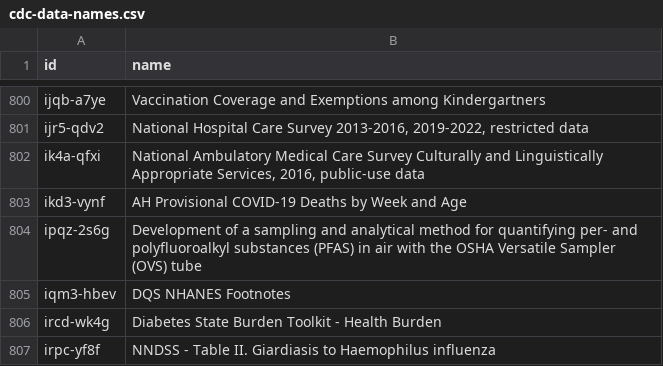
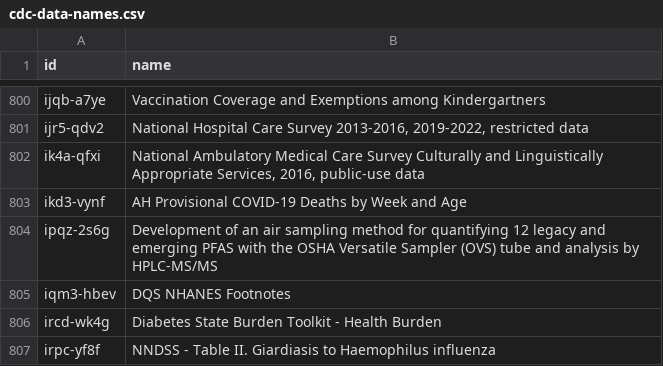
Before and after one commit to jemory/cdc-data-changes, a CSV file: exported_data/cdc-data-names.csv, drawn as a sheet; only a part is shown, gaps mark what is left out.

```diff
--- a/exported_data/cdc-data-names.csv
+++ b/exported_data/cdc-data-names.csv
@@ -803,3 +803,3 @@ ik4a-qfxi,"National Ambulatory Medical Care Survey Culturally and Linguistically
 ikd3-vynf,AH Provisional COVID-19 Deaths by Week and Age
-ipqz-2s6g,Development of a sampling and analytical method for quantifying per- and polyfluoroalkyl substances (PFAS) in air with the OSHA Versatile Sampler (OVS) tube
+ipqz-2s6g,Development of an air sampling method for quantifying 12 legacy and emerging PFAS with the OSHA Versatile Sampler (OVS) tube and analysis by HPLC-MS/MS
 iqm3-hbev,DQS NHANES Footnotes
```
Also changed, not shown: 2 other files.
